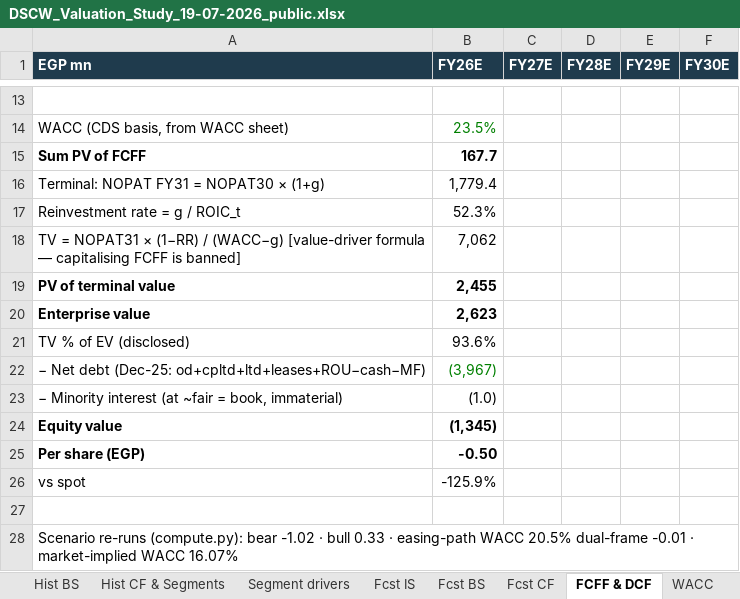
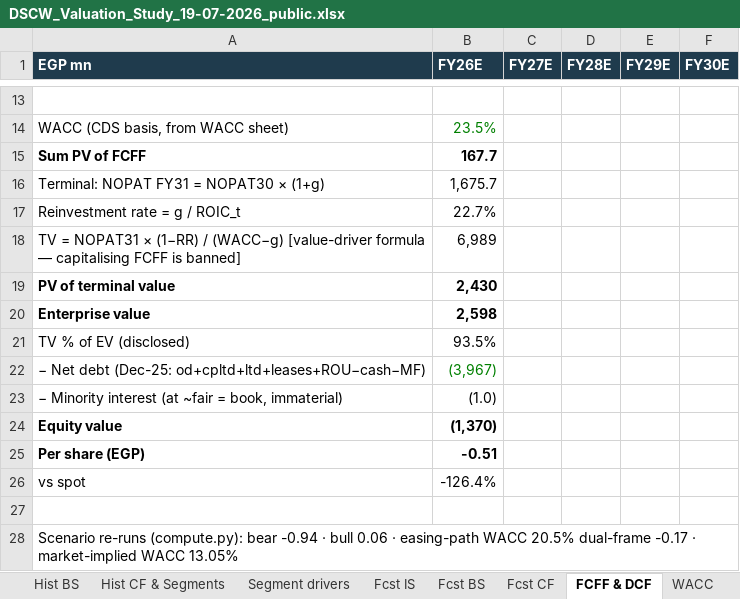
Before and after one commit to sherifomarsaleh/testahil, an Excel workbook: files/DSCW_Valuation_Study_19-07-2026_public.xlsx, sheet FCFF & DCF, drawn as a sheet; only a part is shown, gaps mark what is left out; values as stored, in another font and other column widths than the file's, no borders; the diff names each change by its address in the sheet, - before the commit and + after, or states it on an @@ line.

Commit message:
DSCW: propagate terminal growth revision (11.5% -> 5%) to the live site
- fair.full 1.29 -> 1.20 (bull-case DCF no longer clears the zero floor)
- CBE-rate lever recalibrated to the new sensitivity (impact 6.0 -> 4.2)
- study docx/xlsx/pdf refreshed with the full rebuild (all figures, §1.7
  disclosure of the anchor gap, Expert 3 branch convergence)
- noted, not fixed (pre-existing, unrelated): the CBE lever's min/max
  sign convention looks inverted vs the right=higher-value standard

```diff
--- a/files/DSCW_Valuation_Study_19-07-2026_public.xlsx (sheet FCFF & DCF)
+++ b/files/DSCW_Valuation_Study_19-07-2026_public.xlsx (sheet FCFF & DCF)
-B16 (FY26E): 1,779.4
+B16 (FY26E): 1,675.7
-B17 (FY26E): 52.3%
+B17 (FY26E): 22.7%
-B18 (FY26E): 7,062
+B18 (FY26E): 6,989
-B19 (FY26E): 2,455
+B19 (FY26E): 2,430
-B20 (FY26E): 2,623
+B20 (FY26E): 2,598
-B21 (FY26E): 93.6%
+B21 (FY26E): 93.5%
-B24 (FY26E): (1,345)
+B24 (FY26E): (1,370)
-B25 (FY26E): -0.50
+B25 (FY26E): -0.51
-B26 (FY26E): -125.9%
+B26 (FY26E): -126.4%
-A28 (EGP mn): …(compute.py): bear -1.02 · bull 0.33 · easing-path WACC 20.5% dual-frame -0.01 · market-implied WACC 16.07%
+A28 (EGP mn): …(compute.py): bear -0.94 · bull 0.06 · easing-path WACC 20.5% dual-frame -0.17 · market-implied WACC 13.05%
```
Also changed, not shown: sheet Sensitivity, sheet WACC, sheet Lenses & Central, sheet Assumptions, 4 other files.
